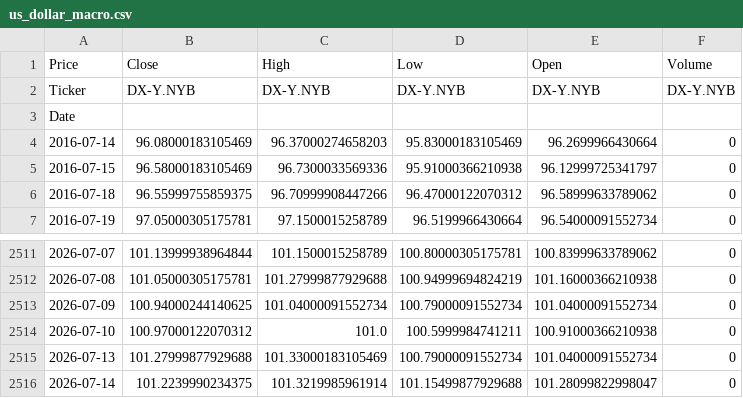
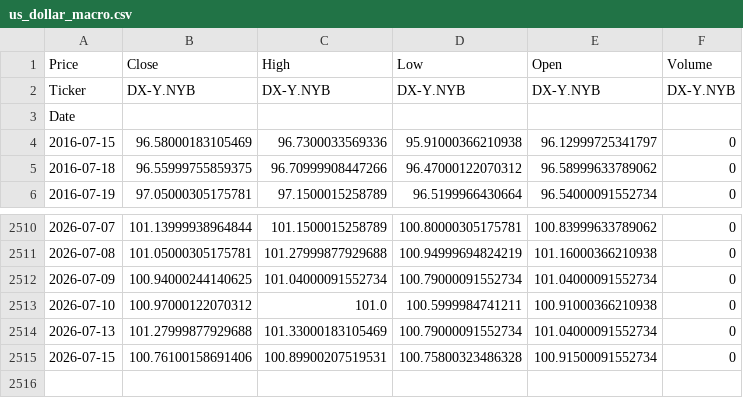
Before and after one commit to elielebos-ui/ai-trade-app, a CSV file: us_dollar_macro.csv, drawn as a sheet; only a part is shown, gaps mark what is left out.

```diff
--- a/us_dollar_macro.csv
+++ b/us_dollar_macro.csv
@@ -3,3 +3,2 @@ Ticker,DX-Y.NYB,DX-Y.NYB,DX-Y.NYB,DX-Y.NYB,DX-Y.NYB
 Date,,,,,
-2016-07-14,96.08000183105469,96.37000274658203,95.83000183105469,96.2699966430664,0
 2016-07-15,96.58000183105469,96.7300033569336,95.91000366210938,96.12999725341797,0
@@ -2515,2 +2514,2 @@ Date,,,,,
 2026-07-13,101.27999877929688,101.33000183105469,100.79000091552734,101.04000091552734,0
-2026-07-14,101.2239990234375,101.3219985961914,101.15499877929688,101.28099822998047,0
+2026-07-15,100.76100158691406,100.89900207519531,100.75800323486328,100.91500091552734,0
```
Also changed, not shown: apple_features.csv, apple_historical_data.csv, 9 other files.
